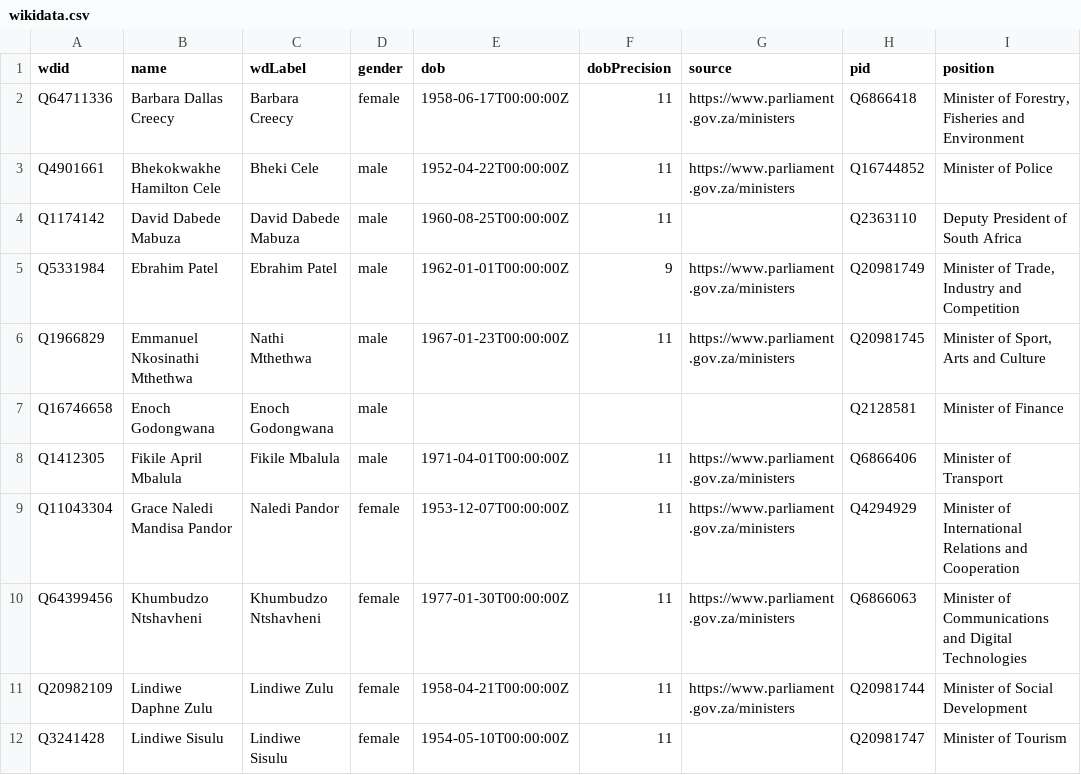
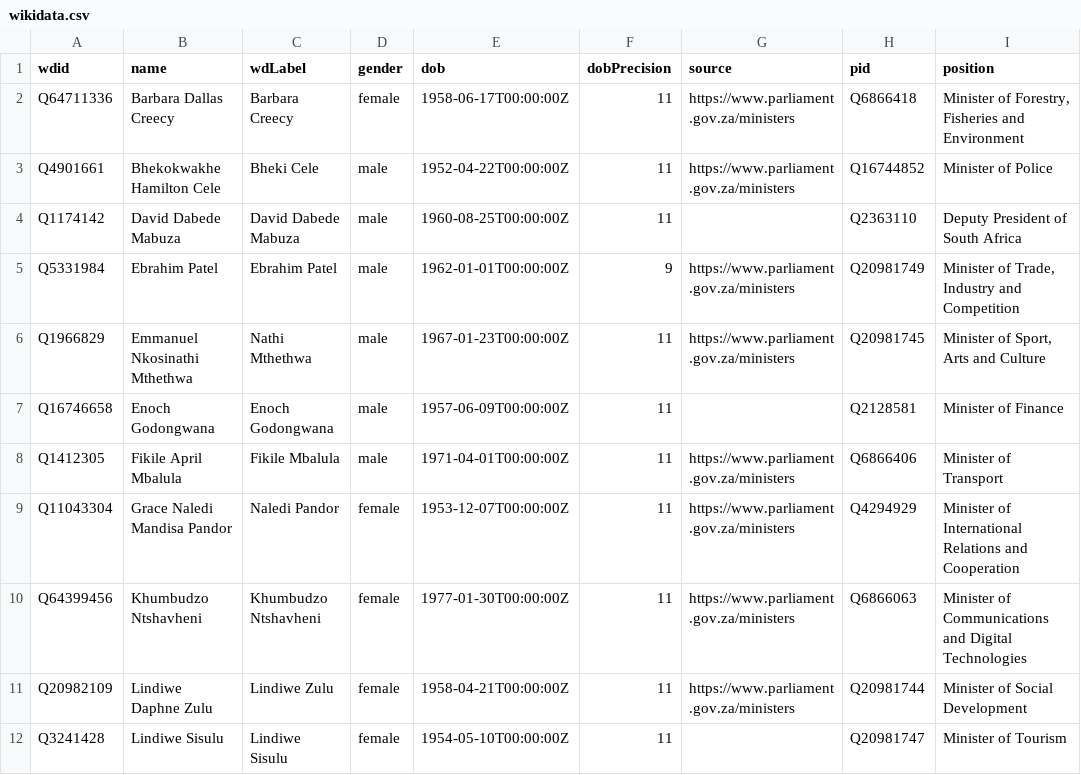
Before and after one commit to every-politician-scrapers/south-africa-cabinet, a CSV file: data/wikidata.csv, drawn as a sheet; only a part is shown; the diff names each change by its address in the sheet, - before the commit and + after, or states it on an @@ line.

Commit message:
Automated update

```diff
--- a/data/wikidata.csv
+++ b/data/wikidata.csv
-E7 (dob): (empty)
+E7 (dob): 1957-06-09T00:00:00Z
-F7 (dobPrecision): (empty)
+F7 (dobPrecision): 11
```
